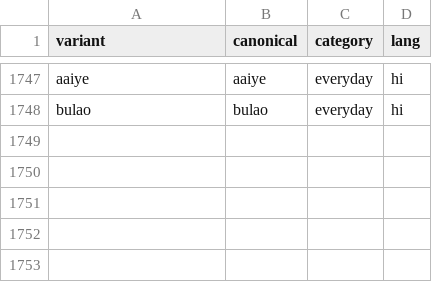
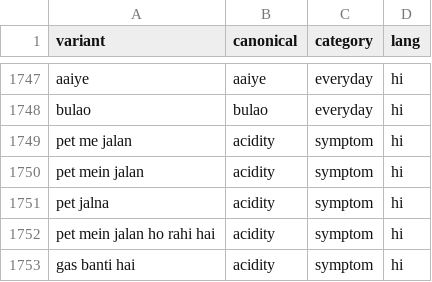
Before and after one commit to Nexeagle-HealthCareAI/1HMS-NLP-Router, a CSV file: hms_router/data/hinglish_lexicon.csv, drawn as a sheet; only a part is shown, gaps mark what is left out.

```diff
--- a/hms_router/data/hinglish_lexicon.csv
+++ b/hms_router/data/hinglish_lexicon.csv
@@ -1748 +1748,6 @@ aaiye,aaiye,everyday,hi
 bulao,bulao,everyday,hi
+pet me jalan,acidity,symptom,hi
+pet mein jalan,acidity,symptom,hi
+pet jalna,acidity,symptom,hi
+pet mein jalan ho rahi hai,acidity,symptom,hi
+gas banti hai,acidity,symptom,hi
```
Also changed, not shown: 18 other files.
